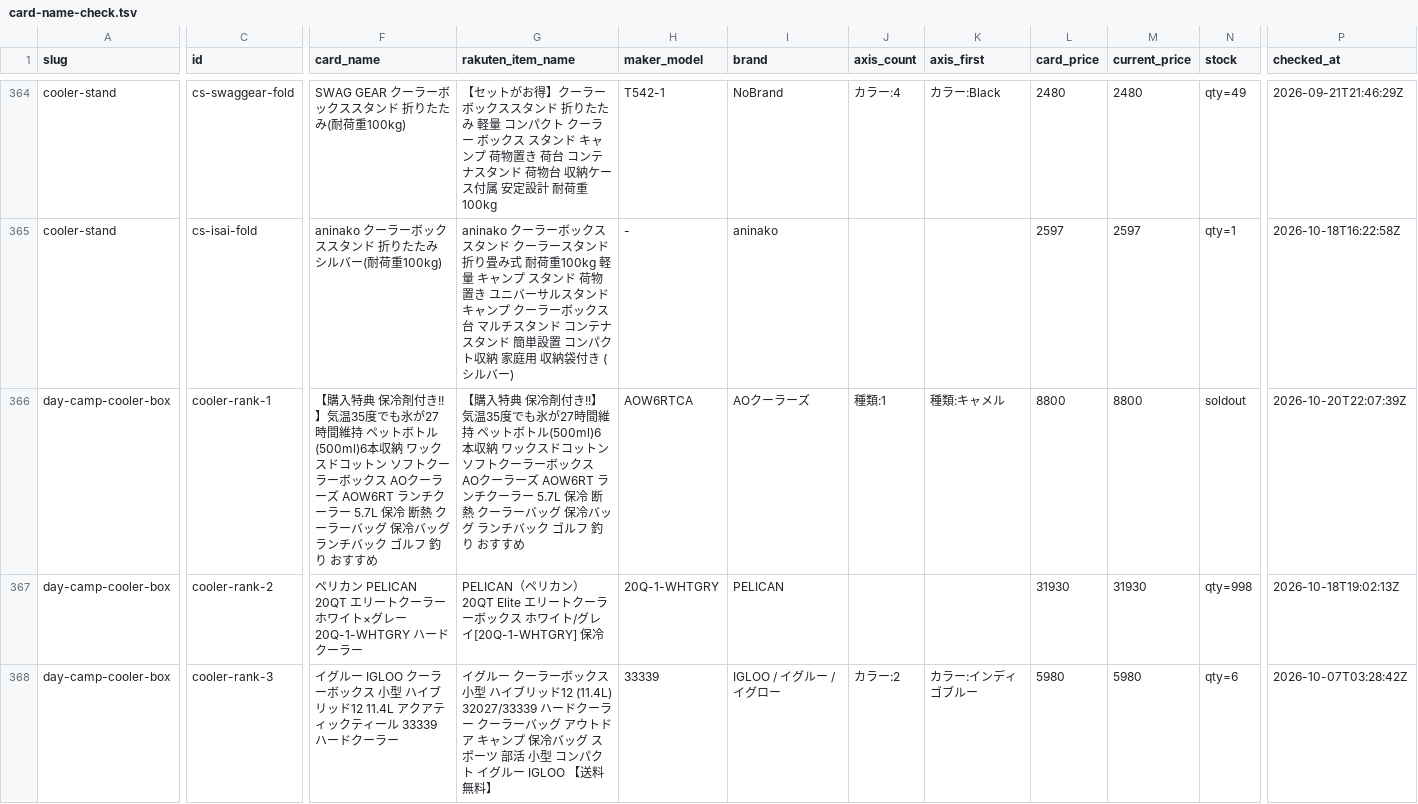
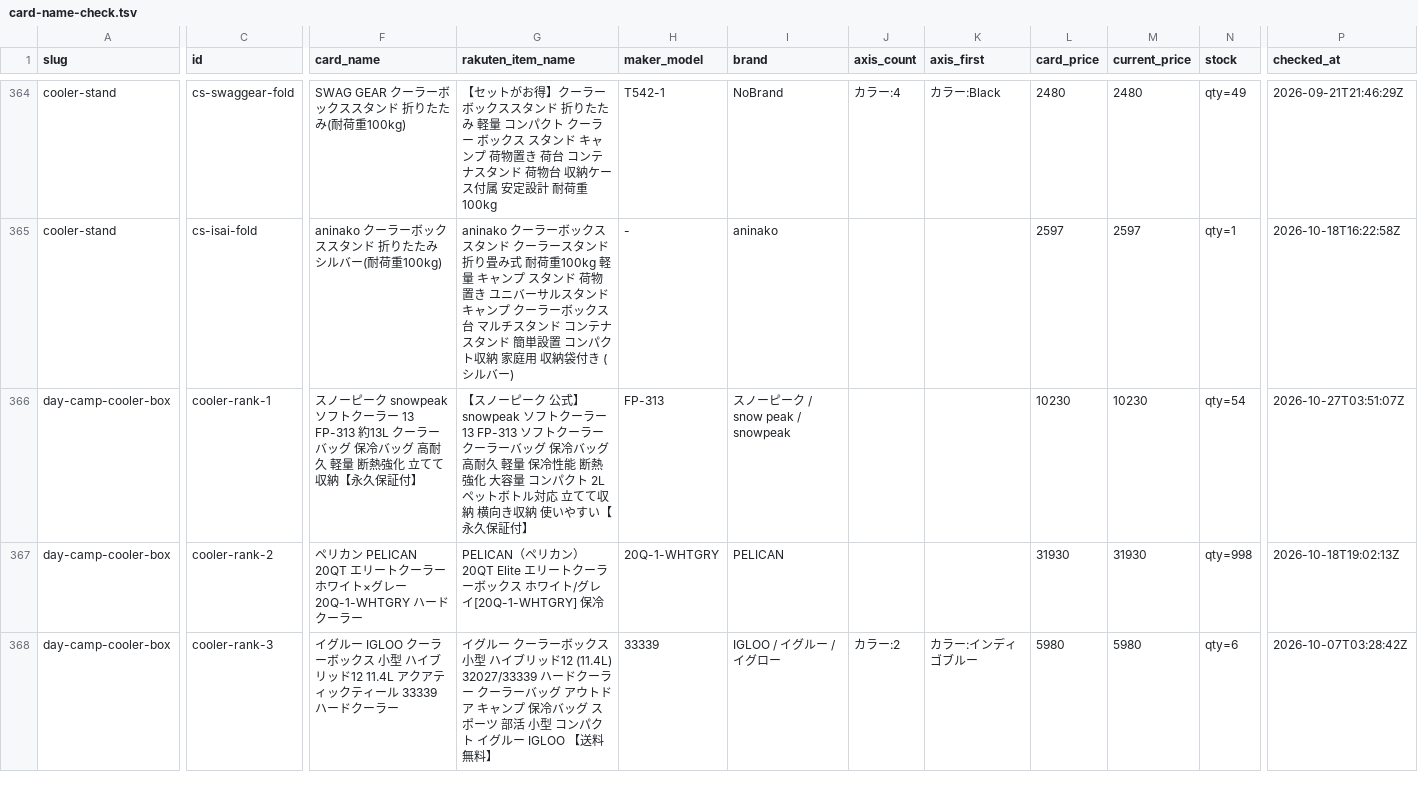
Before and after one commit to tanoue-boop/camp-kit-guide, a TSV file: _file/card-name-check.tsv, drawn as a sheet; only a part is shown, gaps mark what is left out; the diff covers the shown part only; the diff names each change by its address in the sheet, - before the commit and + after, or states it on an @@ line.

Commit message:
fix: day-camp-cooler-box 第1位を snow peak ソフトクーラー13 FP-313 へ差し替え（campkit-20261027-01）

```diff
--- a/_file/card-name-check.tsv
+++ b/_file/card-name-check.tsv
-F366 (card_name): 【購入特典 保冷剤付き!!】気温35度でも氷が27時間維持 ペットボトル(500ml)6本収納 ワックスドコットン ソフトクーラーボックス AOクーラーズ AOW6RT ランチクーラー 5.7L 保冷 断熱 クーラーバッグ 保冷バッグ ランチバック ゴルフ 釣り おすすめ
+F366 (card_name): スノーピーク snowpeak ソフトクーラー 13 FP-313 約13L クーラーバッグ 保冷バッグ 高耐久 軽量 断熱強化 立てて収納【永久保証付】
-G366 (rakuten_item_name): 【購入特典 保冷剤付き!!】気温35度でも氷が27時間維持 ペットボトル(500ml)6本収納 ワックスドコットン ソフトクーラーボックス AOクーラーズ AOW6RT ランチクーラー 5.7L 保冷 断熱 クーラーバッグ 保冷バッグ ランチバック ゴルフ 釣り おすすめ
+G366 (rakuten_item_name): 【スノーピーク 公式】snowpeak ソフトクーラー 13 FP-313 ソフトクーラー クーラーバッグ 保冷バッグ 高耐久 軽量 保冷性能 断熱強化 大容量 コンパクト 2Lペットボトル対応 立てて収納 横向き収納 使いやすい【永久保証付】
-H366 (maker_model): AOW6RTCA
+H366 (maker_model): FP-313
-I366 (brand): AOクーラーズ
+I366 (brand): スノーピーク / snow peak / snowpeak
-J366 (axis_count): 種類:1
+J366 (axis_count): (empty)
-K366 (axis_first): 種類:キャメル
+K366 (axis_first): (empty)
-L366 (card_price): 8800
+L366 (card_price): 10230
-M366 (current_price): 8800
+M366 (current_price): 10230
-N366 (stock): soldout
+N366 (stock): qty=54
-P366 (checked_at): 2026-10-20T22:07:39Z
+P366 (checked_at): 2026-10-27T03:51:07Z
```
Also changed, not shown: 2 edited cells elsewhere in this file, 3 other files.
